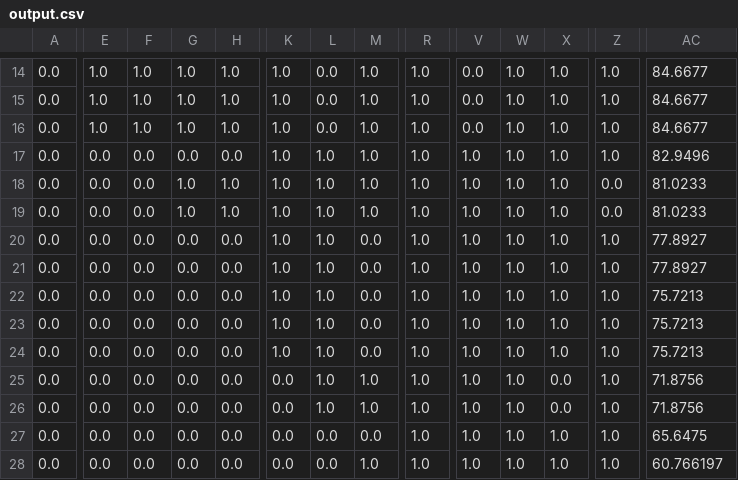
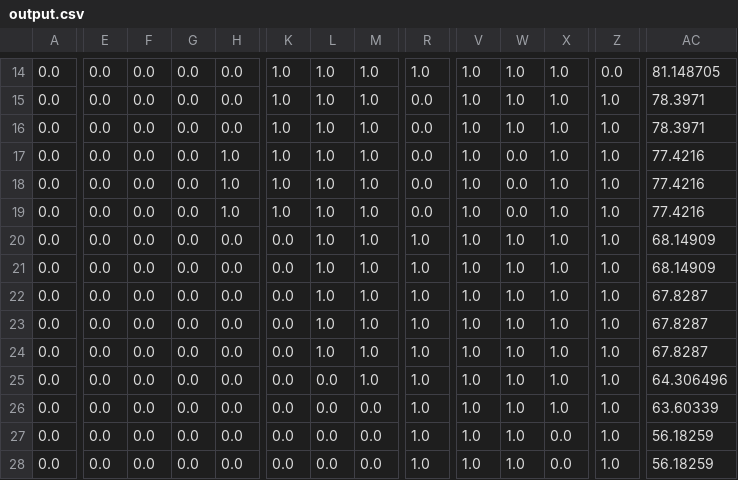
Before and after one commit to RADIOSOFTWARE/Radar_Challenge, a CSV file: scr/output.csv, drawn as a sheet; only a part is shown, gaps mark what is left out; the diff covers the shown part only; the diff names each change by its address in the sheet, - before the commit and + after, or states it on an @@ line.

```diff
--- a/scr/output.csv
+++ b/scr/output.csv
-E14:E16: 1.0
+E14:E16: 0.0
-F14:F16: 1.0
+F14:F16: 0.0
-G14:G16: 1.0
+G14:G16: 0.0
-H14:H16: 1.0
+H14:H16: 0.0
-L14:L16: 0.0
+L14:L16: 1.0
-V14:V16: 0.0
+V14:V16: 1.0
-Z14: 1.0
+Z14: 0.0
-AC14: 84.6677
+AC14: 81.148705
-R15:R19: 1.0
+R15:R19: 0.0
-AC15:AC16: 84.6677
+AC15:AC16: 78.3971
-H17: 0.0
+H17: 1.0
-W17:W19: 1.0
+W17:W19: 0.0
-AC17: 82.9496
+AC17: 77.4216
-G18:G19: 1.0
+G18:G19: 0.0
-Z18:Z19: 0.0
+Z18:Z19: 1.0
-AC18:AC19: 81.0233
+AC18:AC19: 77.4216
-K20:K24: 1.0
+K20:K24: 0.0
-M20:M24: 0.0
+M20:M24: 1.0
-AC20:AC21: 77.8927
+AC20:AC21: 68.14909
-AC22:AC24: 75.7213
+AC22:AC24: 67.8287
-L25:L26: 1.0
+L25:L26: 0.0
-X25:X26: 0.0
+X25:X26: 1.0
-AC25: 71.8756
+AC25: 64.306496
-M26: 1.0
+M26: 0.0
-AC26: 71.8756
+AC26: 63.60339
-X27:X28: 1.0
+X27:X28: 0.0
-AC27: 65.6475
+AC27: 56.18259
-M28: 1.0
+M28: 0.0
-AC28: 60.766197
+AC28: 56.18259
```
Also changed, not shown: 132 edited cells elsewhere in this file, data/input.csv, 1 other file.
